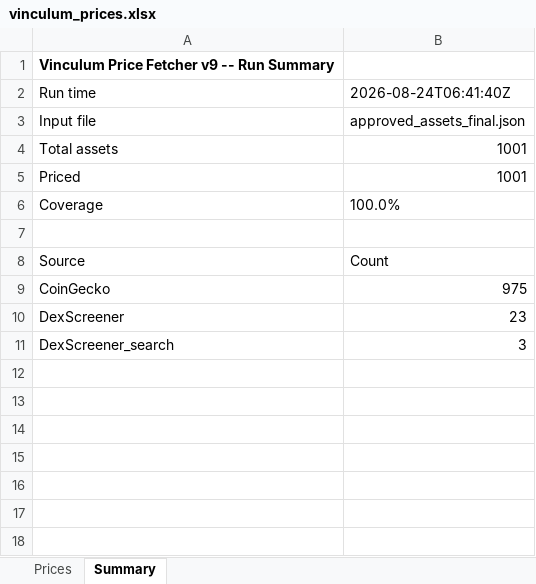
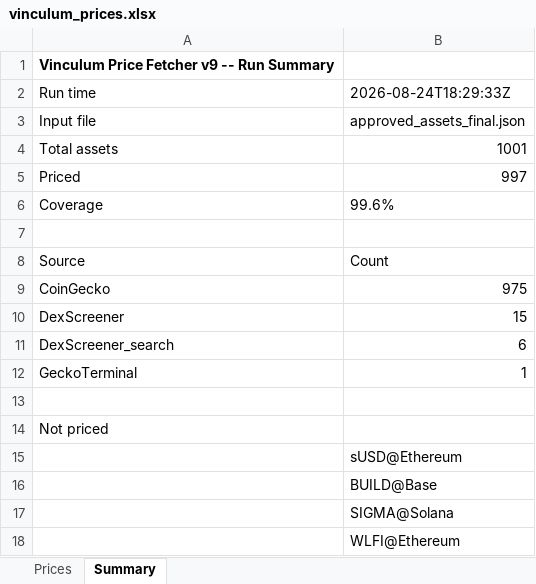
Before and after one commit to VinculumDefi/vinculum-protocol, an Excel workbook: vinculum_prices.xlsx, sheet Summary, drawn as a sheet; values as stored, in another font and other column widths than the file's, no borders; the diff names each change by its address in the sheet, - before the commit and + after, or states it on an @@ line.

Commit message:
Auto: refresh prices 2026-08-24T18:30Z

```diff
--- a/vinculum_prices.xlsx (sheet Summary)
+++ b/vinculum_prices.xlsx (sheet Summary)
-B2: 2026-08-24T06:41:40Z
+B2: 2026-08-24T18:29:33Z
-B5: 1001
+B5: 997
-B6: 100.0%
+B6: 99.6%
-B10: 23
+B10: 15
-B11: 3
+B11: 6
+row 12: GeckoTerminal | 1
+row 13: (empty)
+row 14: Not priced
+row 15:  | sUSD@Ethereum
+row 16:  | BUILD@Base
+row 17:  | SIGMA@Solana
+row 18:  | WLFI@Ethereum
```
Also changed, not shown: sheet Prices, 2 other files.
